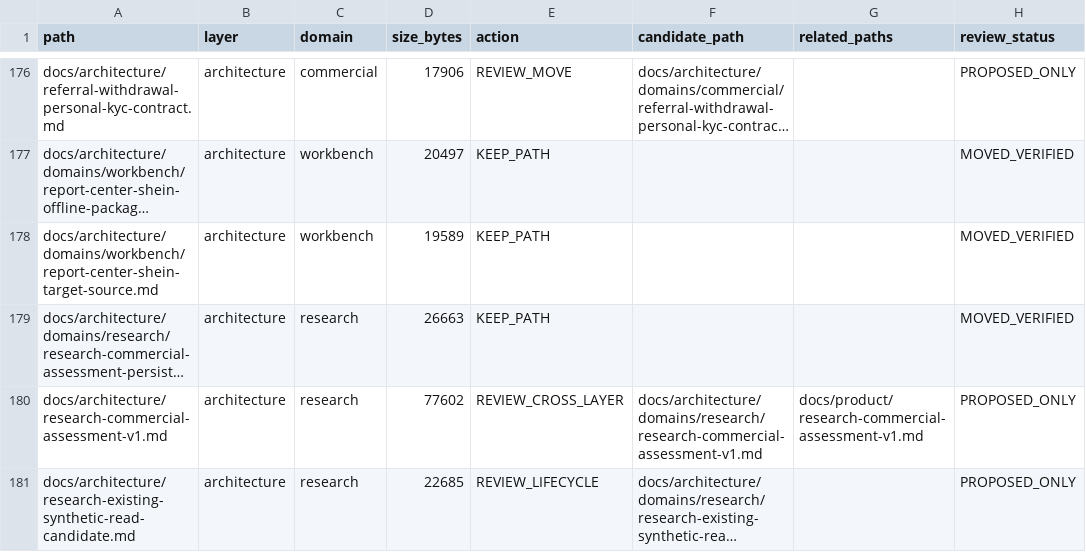
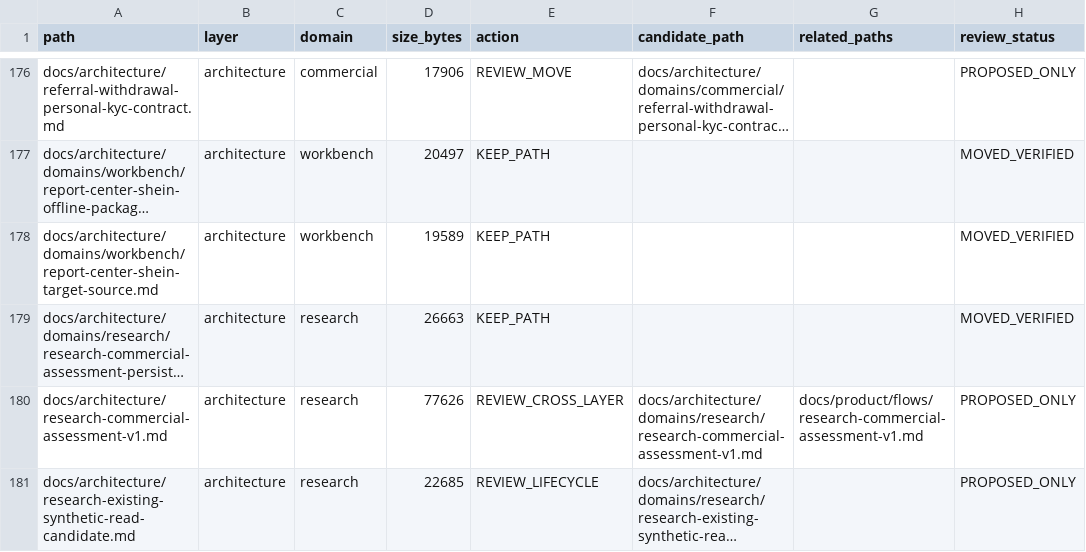
Before and after one commit to henryxu1008/shuomi-ai-commerce, a CSV file: docs/document-inventory.csv, drawn as a sheet; only a part is shown, gaps mark what is left out; long unchanged cells end in …; the diff covers the shown part only; the diff names each change by its address in the sheet, - before the commit and + after, or states it on an @@ line.

Commit message:
docs: classify Research commercial product flow

```diff
--- a/docs/document-inventory.csv
+++ b/docs/document-inventory.csv
-D180 (size_bytes): 77602
+D180 (size_bytes): 77626
-G180 (related_paths): docs/product/research-commercial-assessment-v1.md
+G180 (related_paths): docs/product/flows/research-commercial-assessment-v1.md
```
Also changed, not shown: 1 added row, 1 removed row and 4 edited cells elsewhere in this file, 8 other files.
